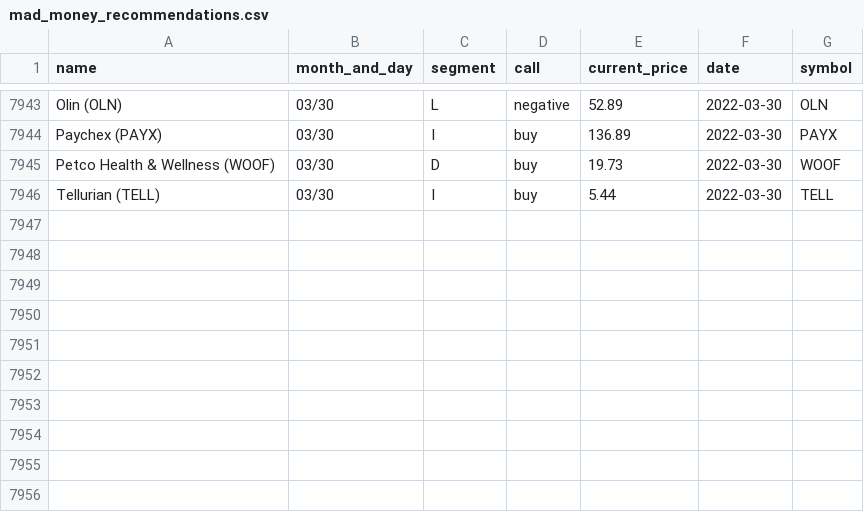
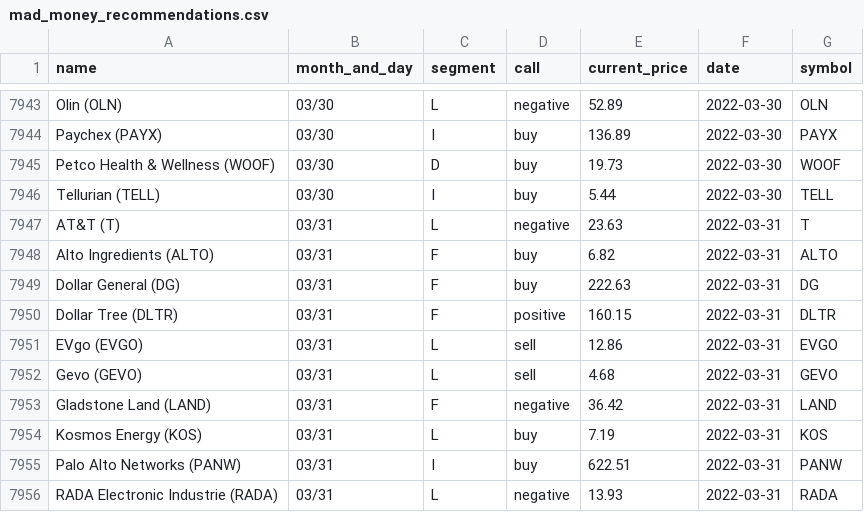
Before and after one commit to gaborvecsei/Mad-Money-Backtesting, a CSV file: mad_money_recommendations.csv, drawn as a sheet; only a part is shown, gaps mark what is left out.

```diff
--- a/mad_money_recommendations.csv
+++ b/mad_money_recommendations.csv
@@ -7946 +7946,11 @@ Petco Health & Wellness (WOOF),03/30,D,buy,19.73,2022-03-30,WOOF
 Tellurian (TELL),03/30,I,buy,5.44,2022-03-30,TELL
+AT&T (T),03/31,L,negative,23.63,2022-03-31,T
+Alto Ingredients (ALTO),03/31,F,buy,6.82,2022-03-31,ALTO
+Dollar General (DG),03/31,F,buy,222.63,2022-03-31,DG
+Dollar Tree (DLTR),03/31,F,positive,160.15,2022-03-31,DLTR
+EVgo (EVGO),03/31,L,sell,12.86,2022-03-31,EVGO
+Gevo (GEVO),03/31,L,sell,4.68,2022-03-31,GEVO
+Gladstone Land (LAND),03/31,F,negative,36.42,2022-03-31,LAND
+Kosmos Energy (KOS),03/31,L,buy,7.19,2022-03-31,KOS
+Palo Alto Networks (PANW),03/31,I,buy,622.51,2022-03-31,PANW
+RADA Electronic Industrie (RADA),03/31,L,negative,13.93,2022-03-31,RADA
```
